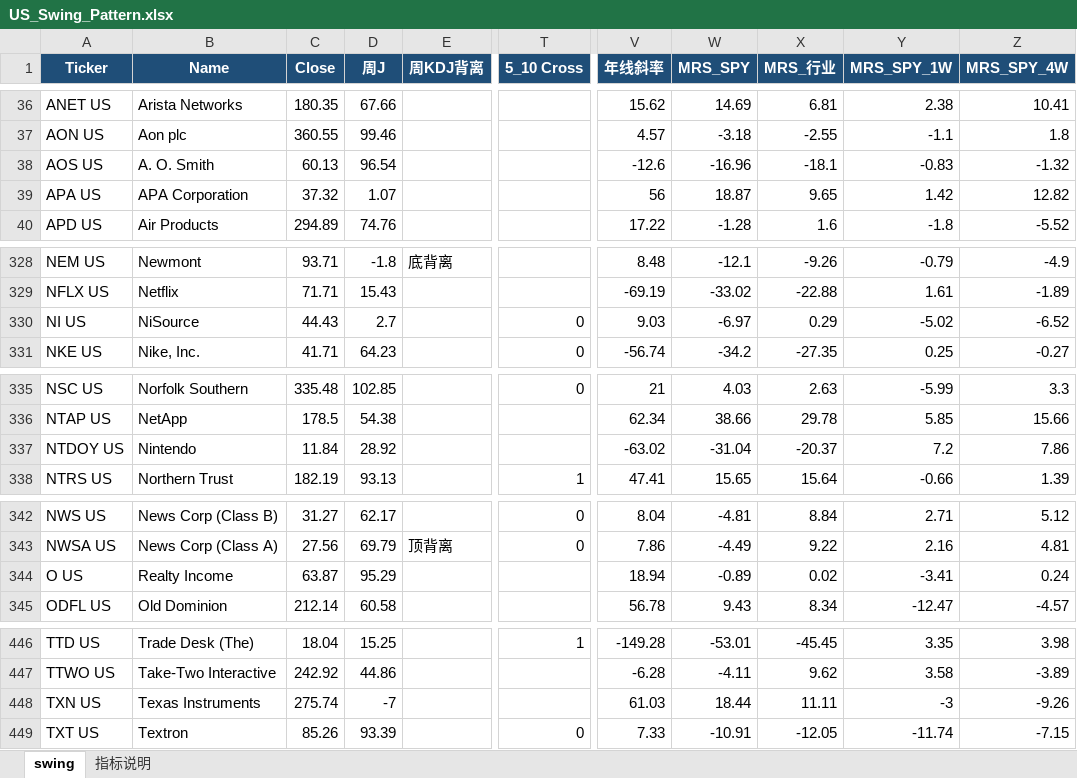
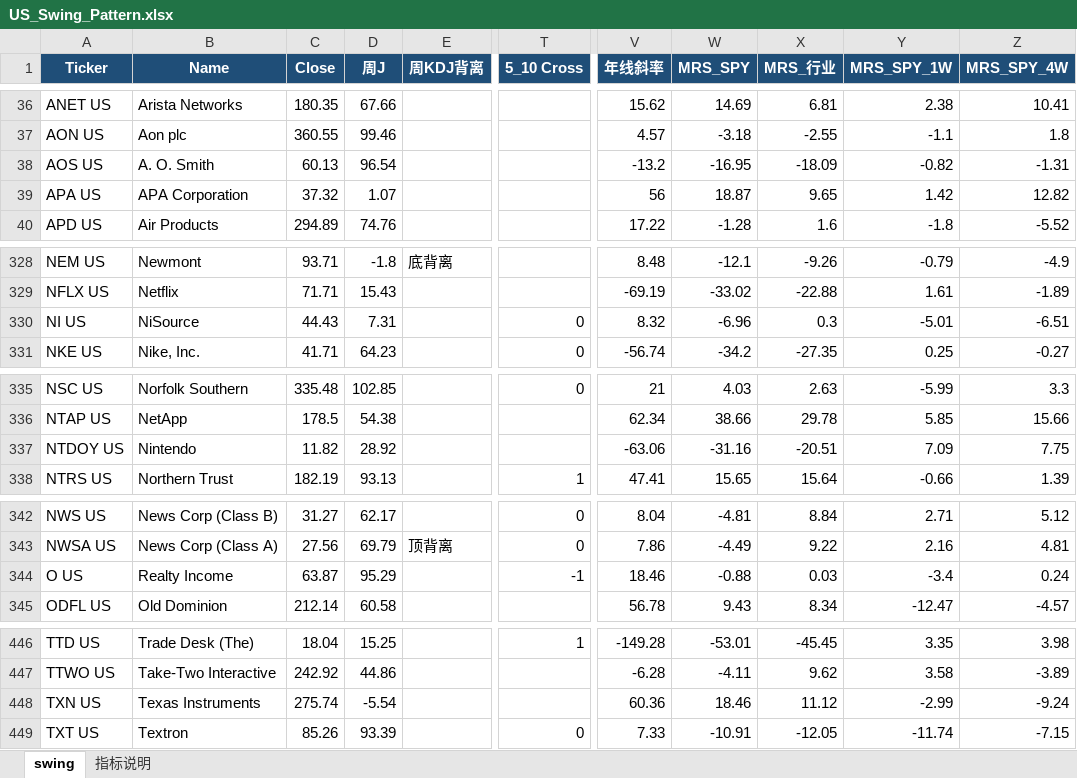
Before and after one commit to jibom/trend-equity-screener, an Excel workbook: hk_swing_pattern/US_Swing_Pattern.xlsx, sheet swing, drawn as a sheet; only a part is shown, gaps mark what is left out; values as stored, in another font and other column widths than the file's, no borders; the diff covers the shown part only; the diff names each change by its address in the sheet, - before the commit and + after, or states it on an @@ line.

```diff
--- a/hk_swing_pattern/US_Swing_Pattern.xlsx (sheet swing)
+++ b/hk_swing_pattern/US_Swing_Pattern.xlsx (sheet swing)
-V38 (年线斜率): -12.6
+V38 (年线斜率): -13.2
-W38 (MRS_SPY): -16.96
+W38 (MRS_SPY): -16.95
-X38 (MRS_行业): -18.1
+X38 (MRS_行业): -18.09
-Y38 (MRS_SPY_1W): -0.83
+Y38 (MRS_SPY_1W): -0.82
-Z38 (MRS_SPY_4W): -1.32
+Z38 (MRS_SPY_4W): -1.31
-D330 (周J): 2.7
+D330 (周J): 7.31
-V330 (年线斜率): 9.03
+V330 (年线斜率): 8.32
-W330 (MRS_SPY): -6.97
+W330 (MRS_SPY): -6.96
-X330 (MRS_行业): 0.29
+X330 (MRS_行业): 0.3
-Y330 (MRS_SPY_1W): -5.02
+Y330 (MRS_SPY_1W): -5.01
-Z330 (MRS_SPY_4W): -6.52
+Z330 (MRS_SPY_4W): -6.51
-C337 (Close): 11.84
+C337 (Close): 11.82
-V337 (年线斜率): -63.02
+V337 (年线斜率): -63.06
-W337 (MRS_SPY): -31.04
+W337 (MRS_SPY): -31.16
-X337 (MRS_行业): -20.37
+X337 (MRS_行业): -20.51
-Y337 (MRS_SPY_1W): 7.2
+Y337 (MRS_SPY_1W): 7.09
-Z337 (MRS_SPY_4W): 7.86
+Z337 (MRS_SPY_4W): 7.75
-T344 (5_10 Cross): (empty)
+T344 (5_10 Cross): -1
-V344 (年线斜率): 18.94
+V344 (年线斜率): 18.46
-W344 (MRS_SPY): -0.89
+W344 (MRS_SPY): -0.88
-X344 (MRS_行业): 0.02
+X344 (MRS_行业): 0.03
-Y344 (MRS_SPY_1W): -3.41
+Y344 (MRS_SPY_1W): -3.4
-D448 (周J): -7
+D448 (周J): -5.54
-V448 (年线斜率): 61.03
+V448 (年线斜率): 60.36
-W448 (MRS_SPY): 18.44
+W448 (MRS_SPY): 18.46
-X448 (MRS_行业): 11.11
+X448 (MRS_行业): 11.12
-Y448 (MRS_SPY_1W): -3
+Y448 (MRS_SPY_1W): -2.99
-Z448 (MRS_SPY_4W): -9.26
+Z448 (MRS_SPY_4W): -9.24
```
Also changed, not shown: 61 edited cells elsewhere in this sheet, public/hk_swing_pattern/US_Swing_Pattern.xlsx, 2 other files.
